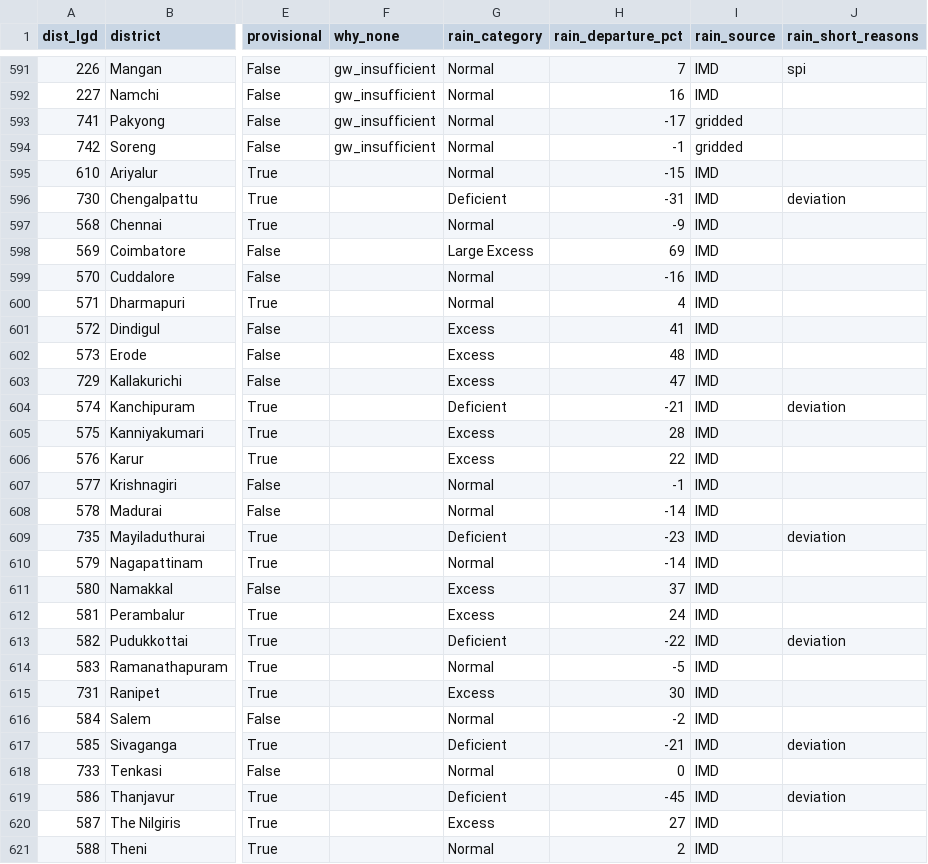
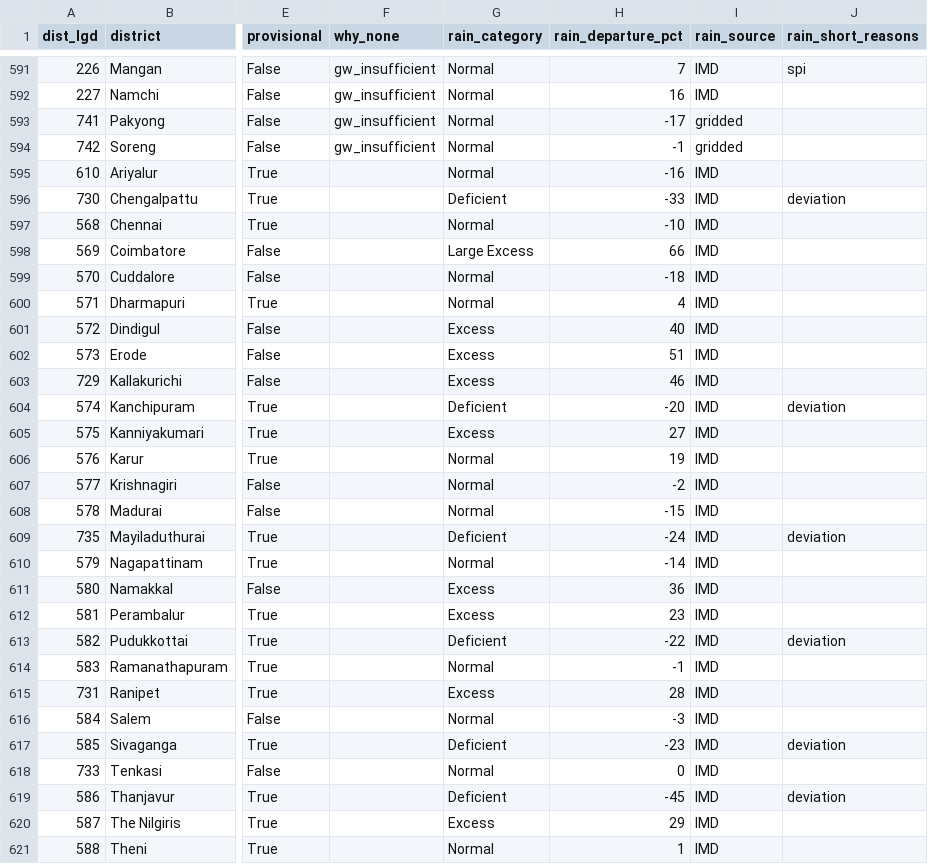
Before and after one commit to Rushikeshay/India_Drought_Tracker, a CSV file: web/data/status.csv, drawn as a sheet; only a part is shown, gaps mark what is left out; the diff covers the shown part only; the diff names each change by its address in the sheet, - before the commit and + after, or states it on an @@ line.

```diff
--- a/web/data/status.csv
+++ b/web/data/status.csv
-H595 (rain_departure_pct): -15
+H595 (rain_departure_pct): -16
-H596 (rain_departure_pct): -31
+H596 (rain_departure_pct): -33
-H597 (rain_departure_pct): -9
+H597 (rain_departure_pct): -10
-H598 (rain_departure_pct): 69
+H598 (rain_departure_pct): 66
-H599 (rain_departure_pct): -16
+H599 (rain_departure_pct): -18
-H601 (rain_departure_pct): 41
+H601 (rain_departure_pct): 40
-H602 (rain_departure_pct): 48
+H602 (rain_departure_pct): 51
-H603 (rain_departure_pct): 47
+H603 (rain_departure_pct): 46
-H604 (rain_departure_pct): -21
+H604 (rain_departure_pct): -20
-H605 (rain_departure_pct): 28
+H605 (rain_departure_pct): 27
-G606 (rain_category): Excess
+G606 (rain_category): Normal
-H606 (rain_departure_pct): 22
+H606 (rain_departure_pct): 19
-H607 (rain_departure_pct): -1
+H607 (rain_departure_pct): -2
-H608 (rain_departure_pct): -14
+H608 (rain_departure_pct): -15
-H609 (rain_departure_pct): -23
+H609 (rain_departure_pct): -24
-H611 (rain_departure_pct): 37
+H611 (rain_departure_pct): 36
-H612 (rain_departure_pct): 24
+H612 (rain_departure_pct): 23
-H614 (rain_departure_pct): -5
+H614 (rain_departure_pct): -1
-H615 (rain_departure_pct): 30
+H615 (rain_departure_pct): 28
-H616 (rain_departure_pct): -2
+H616 (rain_departure_pct): -3
-H617 (rain_departure_pct): -21
+H617 (rain_departure_pct): -23
-H620 (rain_departure_pct): 27
+H620 (rain_departure_pct): 29
-H621 (rain_departure_pct): 2
+H621 (rain_departure_pct): 1
```
Also changed, not shown: 64 edited cells elsewhere in this file, 5 other files.
